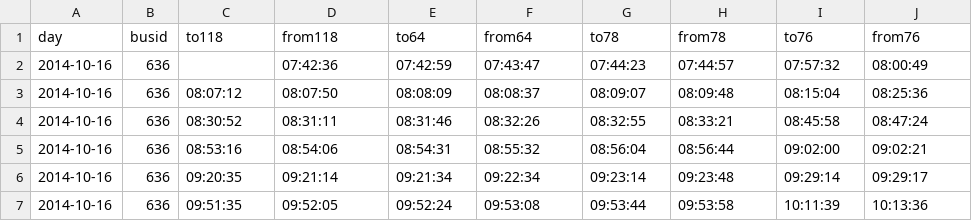
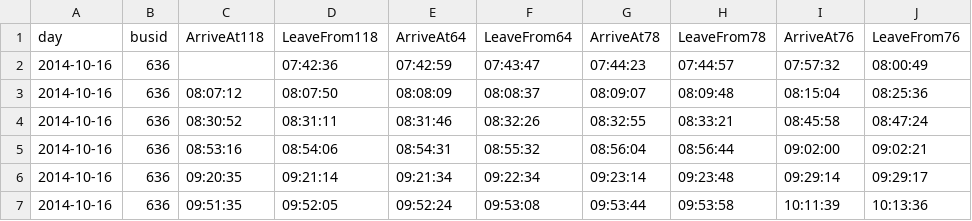
Before and after one commit to chathuriw/iubus-system, a CSV file: data/325_when.csv, drawn as a sheet; only a part is shown; removed rows and columns are numbered as before the commit, all else as after; the diff names each change by its address in the sheet, - before the commit and + after, or states it on an @@ line.

```diff
--- a/data/325_when.csv
+++ b/data/325_when.csv
-row 1: day | busid | to118 | from118 | to64 | from64 | to78 | from78 | to76 | from76
+row 1: day | busid | ArriveAt118 | LeaveFrom118 | ArriveAt64 | LeaveFrom64 | ArriveAt78 | LeaveFrom78 | ArriveAt76 | LeaveFrom76
```
Also changed, not shown: data/325_time.csv, data/361_320_time.csv, 9 other files.
